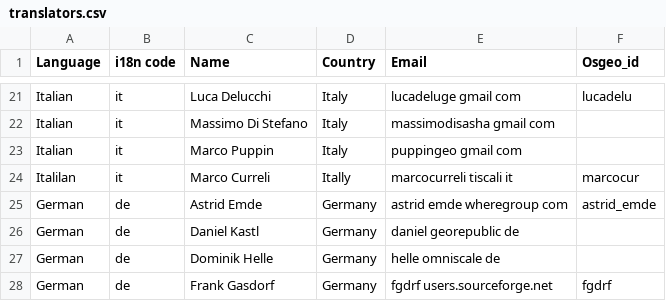
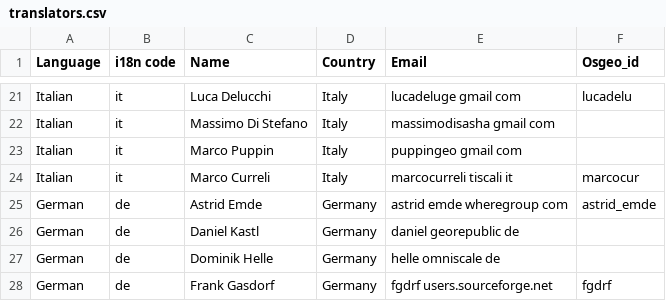
Before and after one commit to ycheng1947/osgeolive-git-mirror, a CSV file: livedvd/gisvm/trunk/doc/translators.csv, drawn as a sheet; only a part is shown, gaps mark what is left out.

Commit message:
Added Marco Curreli to translator list

```diff
--- a/livedvd/gisvm/trunk/doc/translators.csv
+++ b/livedvd/gisvm/trunk/doc/translators.csv
@@ -23,3 +23,3 @@ Italian,it,Massimo Di Stefano,Italy,massimodisasha gmail com,
 Italian,it,Marco Puppin,Italy,puppingeo gmail com,
-Italilan,it,Marco Curreli,Itally,marcocurreli tiscali it,marcocur
+Italian,it,Marco Curreli,Italy,marcocurreli tiscali it,marcocur
 German,de,Astrid Emde,Germany,astrid emde wheregroup com,astrid_emde
```
